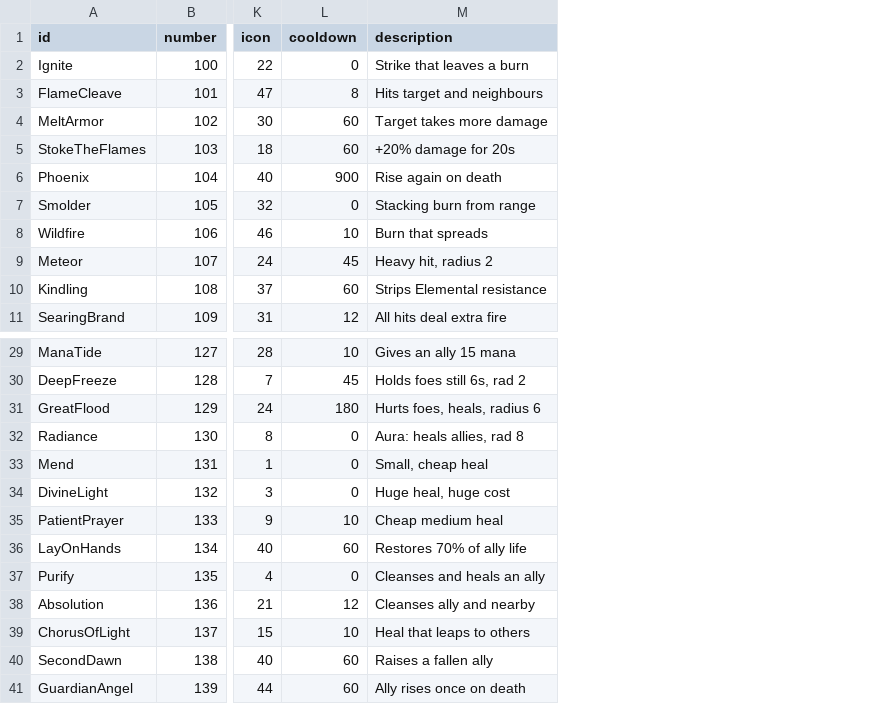
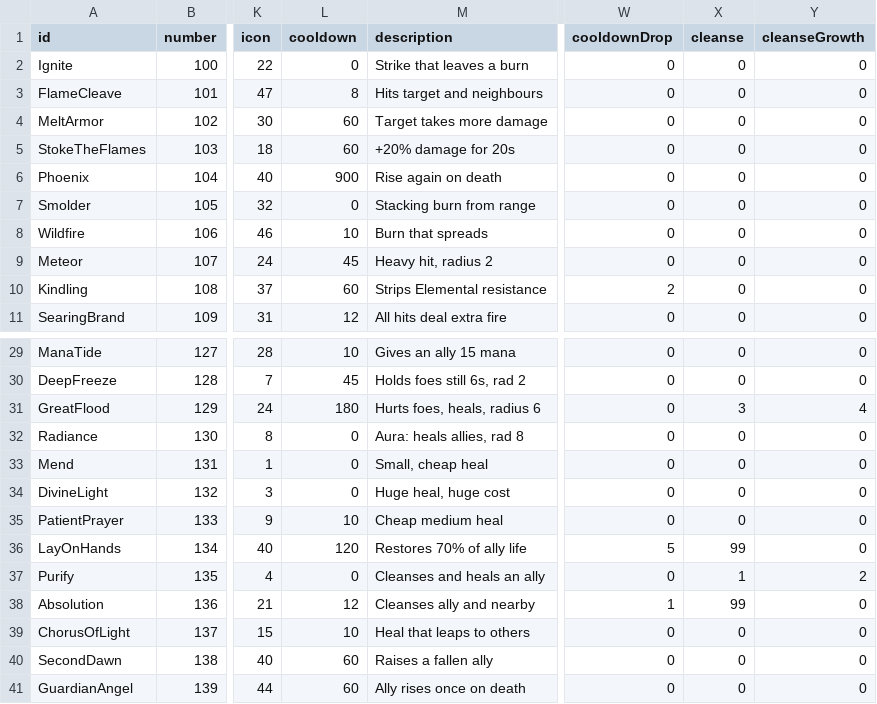
Before and after one commit to Spade2io/DevilutionX, a TSV file: assets/txtdata/spells/essence_powers.tsv, drawn as a sheet; only a part is shown, gaps mark what is left out; the diff names each change by its address in the sheet, - before the commit and + after, or states it on an @@ line.

```diff
--- a/assets/txtdata/spells/essence_powers.tsv
+++ b/assets/txtdata/spells/essence_powers.tsv
+column W (cooldownDrop), rows 2-11: 0 | 0 | 0 | 0 | 0 | 0 | 0 | 0 | 2 | 0; rows 29-41: 0 | 0 | 0 | 0 | 0 | 0 | 0 | 5 | 0 | 1 | 0 | 0 | 0
+column X (cleanse), rows 2-11: all 0; rows 29-41: 0 | 0 | 3 | 0 | 0 | 0 | 0 | 99 | 1 | 99 | 0 | 0 | 0
+column Y (cleanseGrowth), rows 2-11: all 0; rows 29-41: 0 | 0 | 4 | 0 | 0 | 0 | 0 | 0 | 2 | 0 | 0 | 0 | 0
-L36 (cooldown): 60
+L36 (cooldown): 120
```
Also changed, not shown: assets/txtdata/spells/power_tags.tsv, 12 other files.
